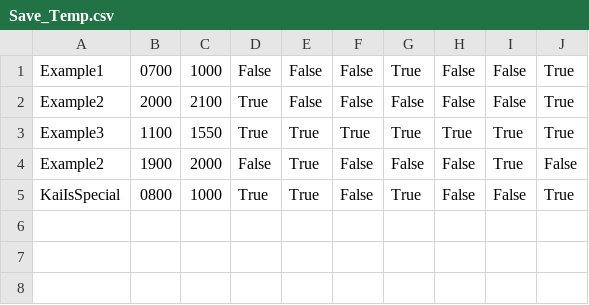
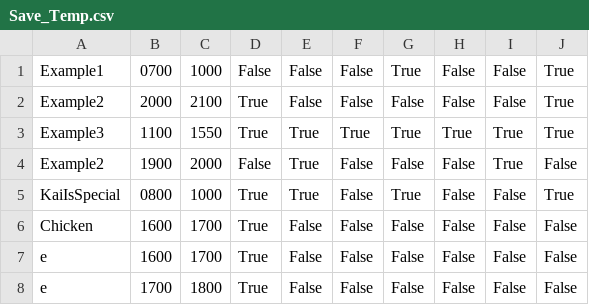
Before and after one commit to GAMINpanda/TimetablerSoftware, a CSV file: Save_Temp.csv, drawn as a sheet.

```diff
--- a/Save_Temp.csv
+++ b/Save_Temp.csv
@@ -5 +5,4 @@ Example2,1900,2000,False,True,False,False,False,True,False
 KaiIsSpecial,0800,1000,True,True,False,True,False,False,True
+Chicken,1600,1700,True,False,False,False,False,False,False
+e,1600,1700,True,False,False,False,False,False,False
+e,1700,1800,True,False,False,False,False,False,False
```
Also changed, not shown: Save.csv, 6 other files.
